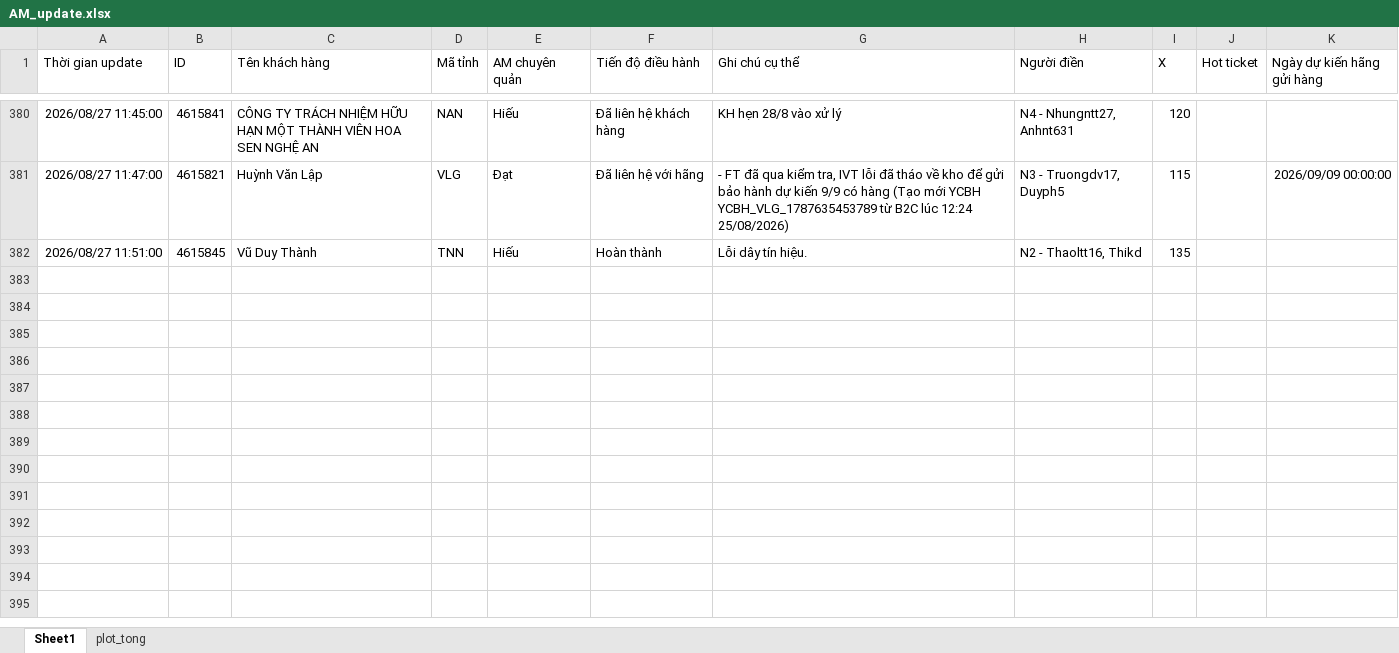
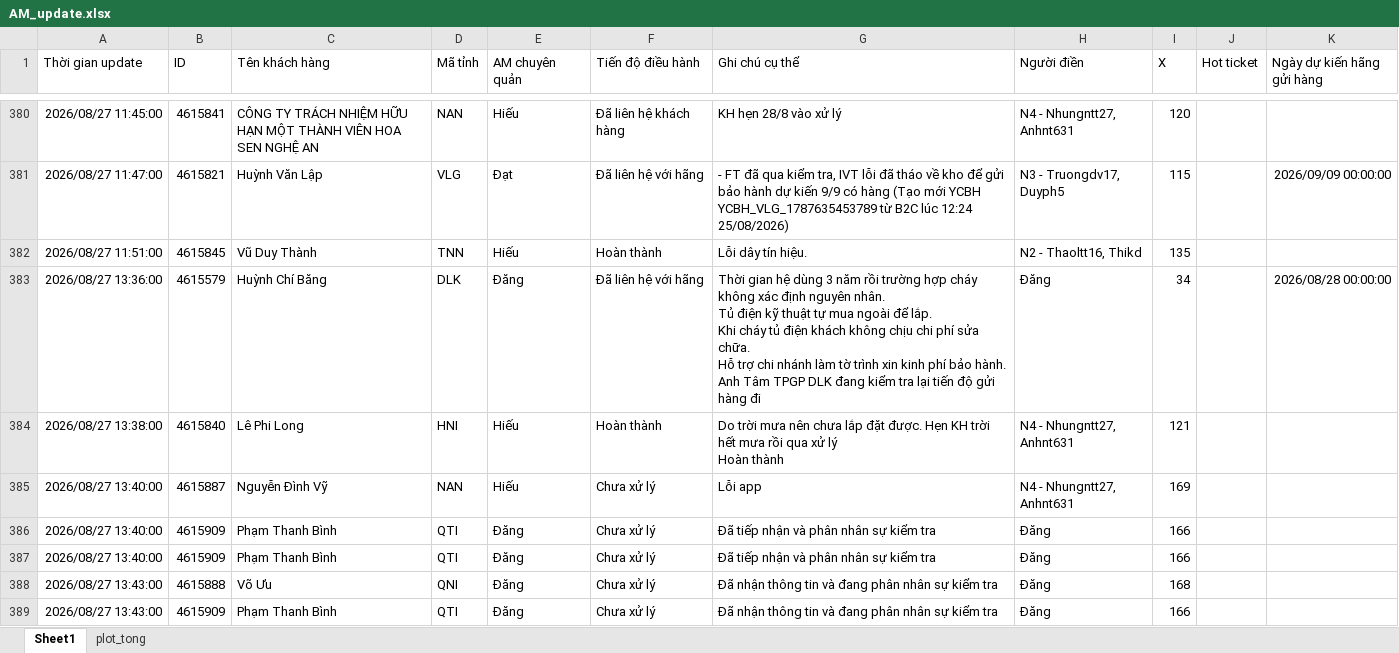
Before and after one commit to Nhunggg1612/dashboard-PAKH, an Excel workbook: data/AM_update.xlsx, sheet Sheet1, drawn as a sheet; only a part is shown, gaps mark what is left out; values as stored, in another font and other column widths than the file's, no borders; table styles not drawn; ↵ is a line break in a cell; the diff covers the shown part only; the diff names each change by its address in the sheet, - before the commit and + after, or states it on an @@ line.

```diff
--- a/data/AM_update.xlsx (sheet Sheet1)
+++ b/data/AM_update.xlsx (sheet Sheet1)
+row 383: 2026/08/27 13:36:00 | 4615579 | Huỳnh Chí Băng | DLK | Đăng | Đã liên hệ với hãng | Thời gian hệ dùng 3 năm rồi trường hợp cháy không xác định nguyên nhân. ↵ Tủ điện kỹ thuật tự mua ngoài để lắp. ↵ Khi cháy tủ điện khách không chịu chi phí sửa chữa. ↵ Hỗ trợ chi nhánh làm tờ trình xin kinh phí bảo hành. ↵ Anh Tâm TPGP DLK đang kiểm tra lại tiến độ gửi hàng đi | Đăng | 34 |  | 2026/08/28 00:00:00
+row 384: 2026/08/27 13:38:00 | 4615840 | Lê Phi Long | HNI | Hiếu | Hoàn thành | Do trời mưa nên chưa lắp đặt được. Hẹn KH trời hết mưa rồi qua xử lý ↵ Hoàn thành | N4 - Nhungntt27, Anhnt631 | 121
+row 385: 2026/08/27 13:40:00 | 4615887 | Nguyễn Đình Vỹ | NAN | Hiếu | Chưa xử lý | Lỗi app | N4 - Nhungntt27, Anhnt631 | 169
+row 386: 2026/08/27 13:40:00 | 4615909 | Phạm Thanh Bình | QTI | Đăng | Chưa xử lý | Đã tiếp nhận và phân nhân sự kiểm tra | Đăng | 166
+row 387: 2026/08/27 13:40:00 | 4615909 | Phạm Thanh Bình | QTI | Đăng | Chưa xử lý | Đã tiếp nhận và phân nhân sự kiểm tra | Đăng | 166
+row 388: 2026/08/27 13:43:00 | 4615888 | Võ Ưu | QNI | Đăng | Chưa xử lý | Đã nhận thông tin và đang phân nhân sự kiểm tra | Đăng | 168
+row 389: 2026/08/27 13:43:00 | 4615909 | Phạm Thanh Bình | QTI | Đăng | Chưa xử lý | Đã nhận thông tin và đang phân nhân sự kiểm tra | Đăng | 166
```
Also changed, not shown: 6 added rows elsewhere in this sheet, data/3.R_pakh.xlsx, data/5.R_pakh_hoan_thanh.xlsx, 9 other files.
